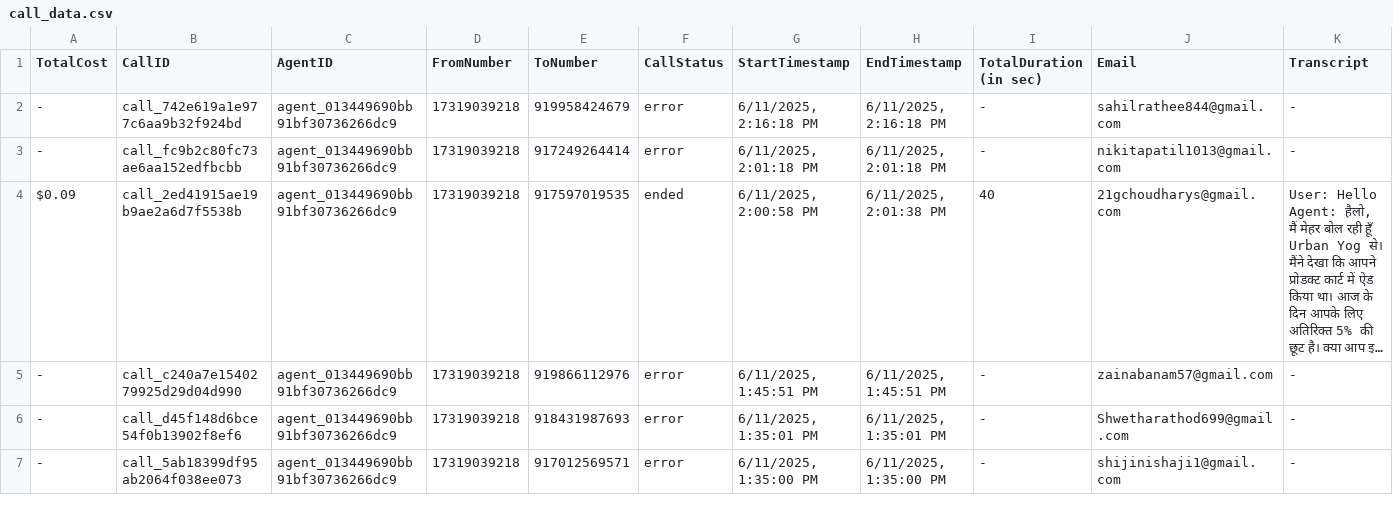
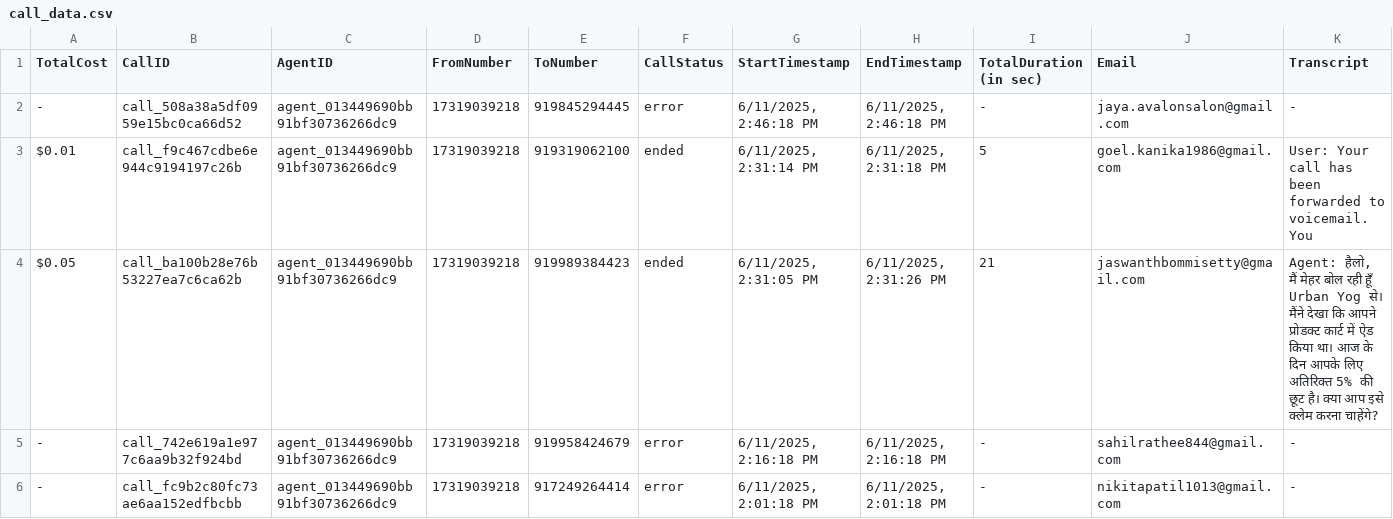
Before and after one commit to Urban-gabru-yog/Urban-Yog, a CSV file: data/call_data.csv, drawn as a sheet; only a part is shown; the shorter side is filled out with more unchanged rows; long unchanged cells end in …; rows hold the shown columns only; the diff names each change by its address in the sheet, - before the commit and + after, or states it on an @@ line.

```diff
--- a/data/call_data.csv
+++ b/data/call_data.csv
+row 2: - | call_508a38a5df0959e15bc0ca66d52 | agent_013449690bb91bf30736266dc9 | 17319039218 | 919845294445 | error | 6/11/2025, 2:46:18 PM | 6/11/2025, 2:46:18 PM | - | jaya.avalonsalon@gmail.com | -
+row 3: $0.01 | call_f9c467cdbe6e944c9194197c26b | agent_013449690bb91bf30736266dc9 | 17319039218 | 919319062100 | ended | 6/11/2025, 2:31:14 PM | 6/11/2025, 2:31:18 PM | 5 | goel.kanika1986@gmail.com | User: Your call has been forwarded to voicemail. You
+row 4: $0.05 | call_ba100b28e76b53227ea7c6ca62b | agent_013449690bb91bf30736266dc9 | 17319039218 | 919989384423 | ended | 6/11/2025, 2:31:05 PM | 6/11/2025, 2:31:26 PM | 21 | jaswanthbommisetty@gmail.com | Agent: हैलो, मैं मेहर बोल रही हूँ Urban Yog से। मैंने देखा कि आपने प्रोडक्ट कार्ट में ऐड किया था। आज के दिन आपके लिए अतिरिक्त 5% की छूट है। क्या आप इसे क्लेम करना चाहेंगे?
```
Also changed, not shown: 2 other files.
